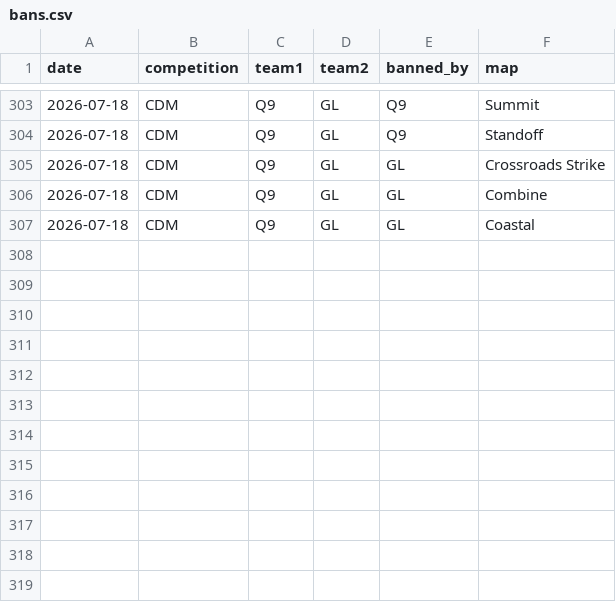
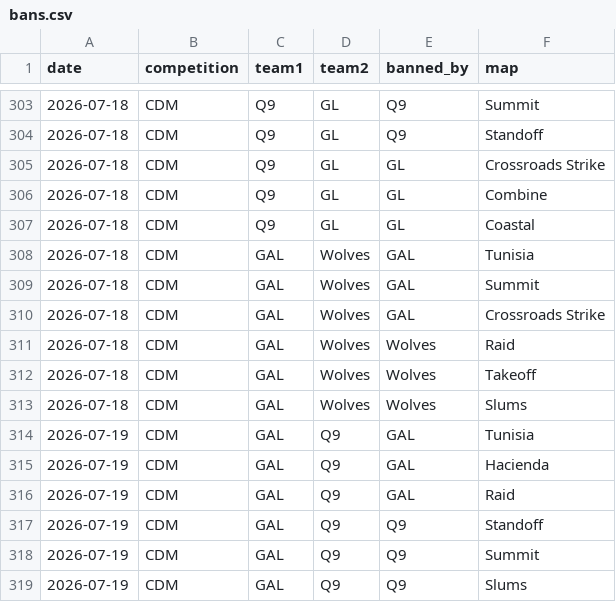
Before and after one commit to anshxl/cdm_stats, a CSV file: data/s2/bans.csv, drawn as a sheet; only a part is shown, gaps mark what is left out; the diff names each change by its address in the sheet, - before the commit and + after, or states it on an @@ line.

```diff
--- a/data/s2/bans.csv
+++ b/data/s2/bans.csv
+row 308: 2026-07-18 | CDM | GAL | Wolves | GAL | Tunisia
+row 309: 2026-07-18 | CDM | GAL | Wolves | GAL | Summit
+row 310: 2026-07-18 | CDM | GAL | Wolves | GAL | Crossroads Strike
+row 311: 2026-07-18 | CDM | GAL | Wolves | Wolves | Raid
+row 312: 2026-07-18 | CDM | GAL | Wolves | Wolves | Takeoff
+row 313: 2026-07-18 | CDM | GAL | Wolves | Wolves | Slums
+row 314: 2026-07-19 | CDM | GAL | Q9 | GAL | Tunisia
+row 315: 2026-07-19 | CDM | GAL | Q9 | GAL | Hacienda
+row 316: 2026-07-19 | CDM | GAL | Q9 | GAL | Raid
+row 317: 2026-07-19 | CDM | GAL | Q9 | Q9 | Standoff
+row 318: 2026-07-19 | CDM | GAL | Q9 | Q9 | Summit
+row 319: 2026-07-19 | CDM | GAL | Q9 | Q9 | Slums
```
Also changed, not shown: data/s2/matches.csv, 1 other file.
